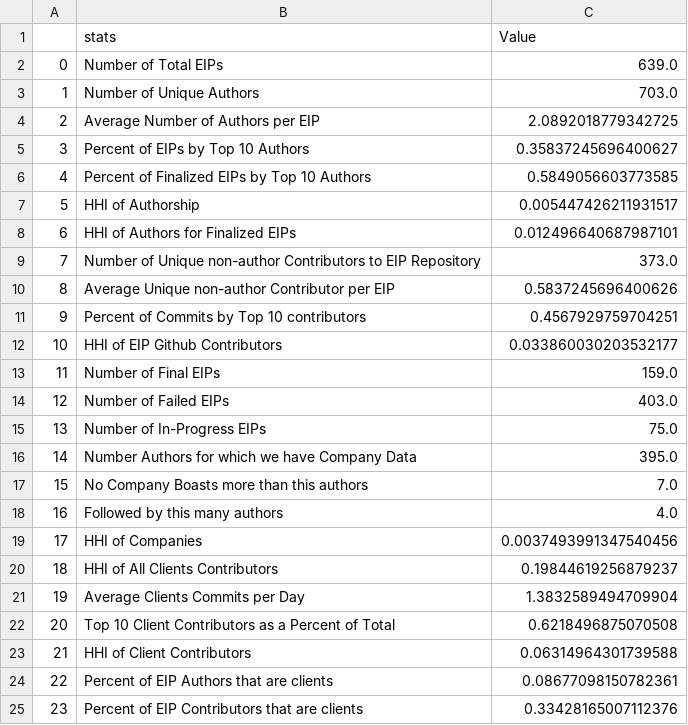
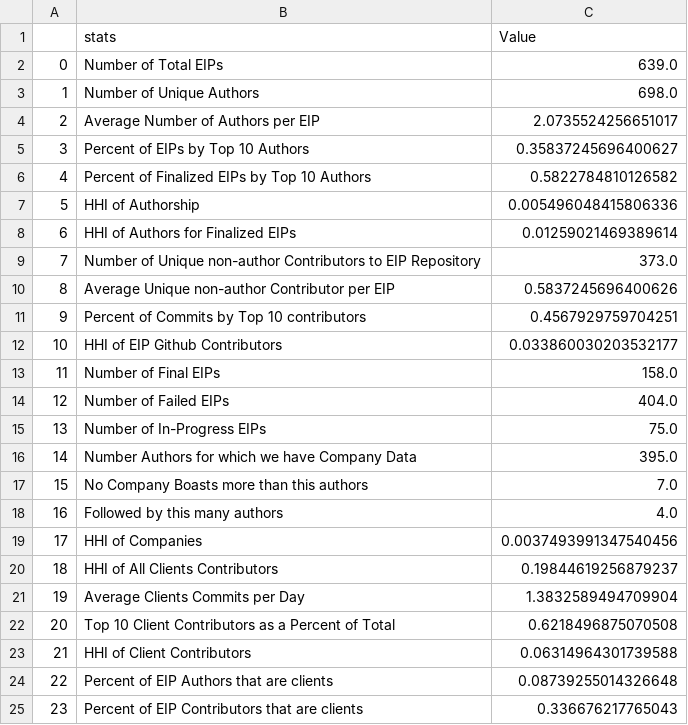
Before and after one commit to Fintech-Research-Lab/Ethereum_Governance_Project, a CSV file: Analysis/Summary Stats/Summary_Stats.csv, drawn as a sheet.

Commit message:
Update Summary_Stats.csv

```diff
--- a/Analysis/Summary Stats/Summary_Stats.csv
+++ b/Analysis/Summary Stats/Summary_Stats.csv
@@ -2,8 +2,8 @@
 0,Number of Total EIPs,639.0
-1,Number of Unique Authors,703.0
-2,Average Number of Authors per EIP,2.0892018779342725
+1,Number of Unique Authors,698.0
+2,Average Number of Authors per EIP,2.0735524256651017
 3,Percent of EIPs by Top 10 Authors,0.35837245696400627
-4,Percent of  Finalized EIPs by Top 10 Authors,0.5849056603773585
-5,HHI of Authorship,0.005447426211931517
-6,HHI of Authors for Finalized EIPs,0.012496640687987101
+4,Percent of  Finalized EIPs by Top 10 Authors,0.5822784810126582
+5,HHI of Authorship,0.005496048415806336
+6,HHI of Authors for Finalized EIPs,0.01259021469389614
 7,Number of Unique non-author Contributors to EIP Repository,373.0
@@ -12,4 +12,4 @@
 10,HHI of EIP Github Contributors,0.033860030203532177
-11,Number of Final EIPs,159.0
-12,Number of Failed EIPs,403.0
+11,Number of Final EIPs,158.0
+12,Number of Failed EIPs,404.0
 13,Number of In-Progress EIPs,75.0
@@ -23,3 +23,3 @@
 21,HHI of Client Contributors,0.06314964301739588
-22,Percent of EIP Authors that are clients,0.08677098150782361
-23,Percent of EIP Contributors that are clients,0.33428165007112376
+22,Percent of EIP Authors that are clients,0.08739255014326648
+23,Percent of EIP Contributors that are clients,0.336676217765043
```
